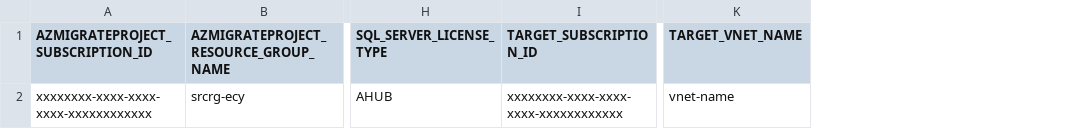
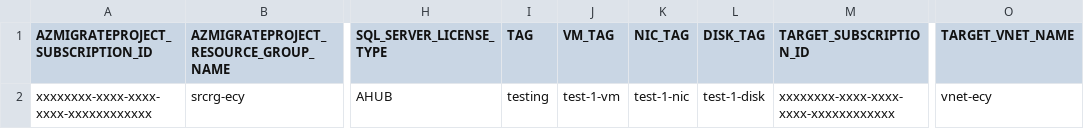
Before and after one commit to Azure/azure-docs-powershell-samples, a CSV file: azure-migrate/migrate-at-scale-vmware-agentles/Agentless VMware automation/Input.csv, drawn as a sheet; only a part is shown, gaps mark what is left out; addresses are those after the commit; the diff names each change by its address in the sheet, - before the commit and + after, or states it on an @@ line.

Commit message:
Custom Resource Tagging Feature

```diff
--- a/azure-migrate/migrate-at-scale-vmware-agentles/Agentless VMware automation/Input.csv
+++ b/azure-migrate/migrate-at-scale-vmware-agentles/Agentless VMware automation/Input.csv
+column I (TAG), row 2: testing
+column J (VM_TAG), row 2: test-1-vm
+column K (NIC_TAG), row 2: test-1-nic
+column L (DISK_TAG), row 2: test-1-disk
-O2 (TARGET_VNET_NAME): vnet-name
+O2 (TARGET_VNET_NAME): vnet-ecy
```
Also changed, not shown: 13 other files.
